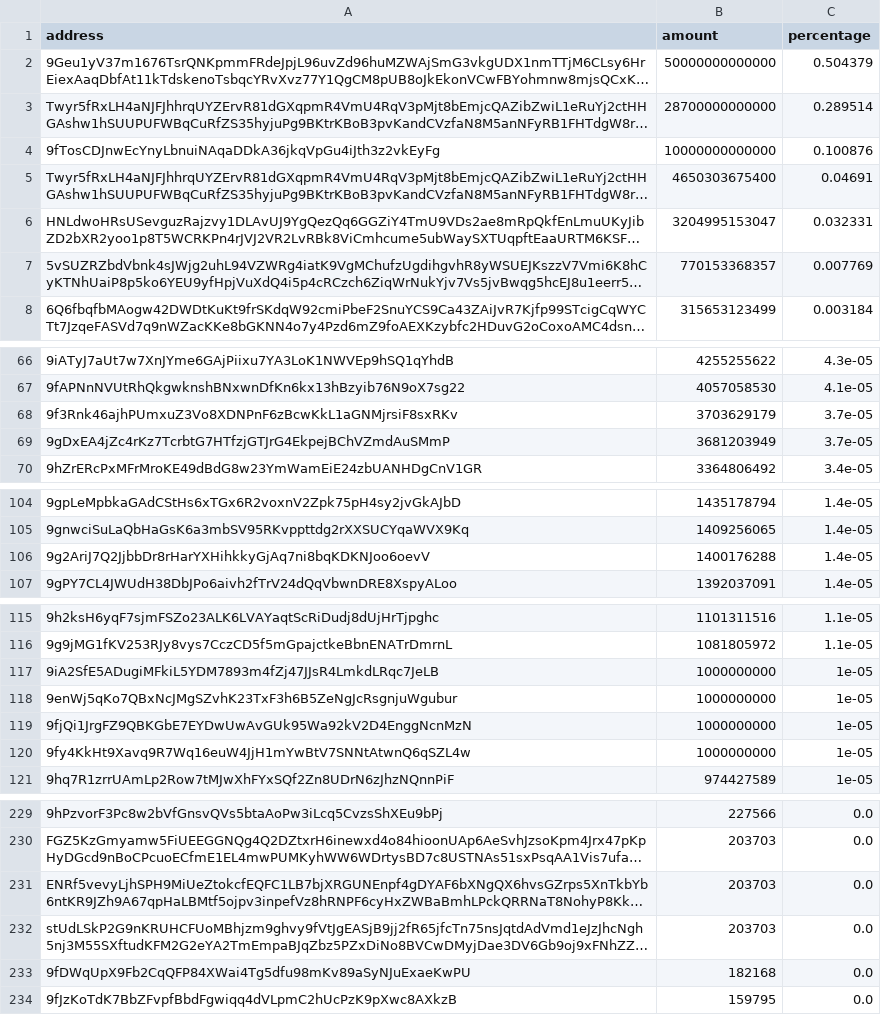
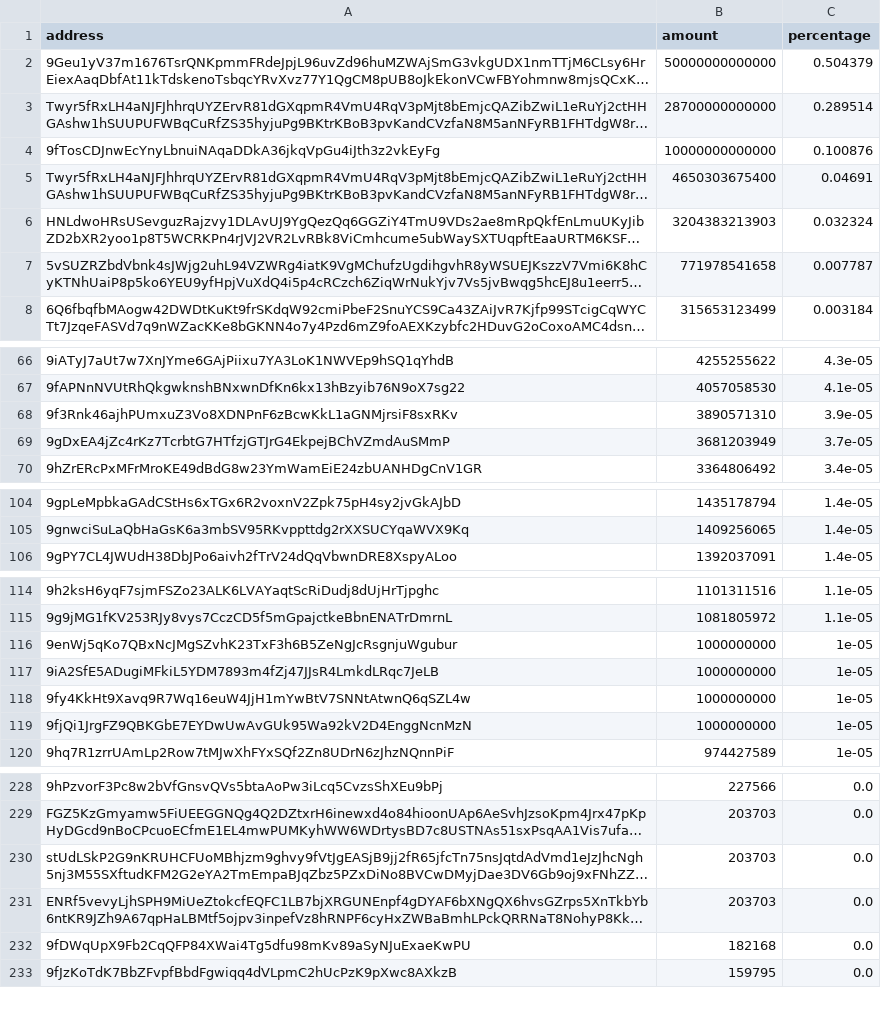
Before and after one commit to babygrenade/ergo-tokenautics, a CSV file: data/QUACKS.csv, drawn as a sheet; only a part is shown, gaps mark what is left out; long unchanged cells end in …; removed rows and columns are numbered as before the commit, all else as after; the diff covers the shown part only; the diff names each change by its address in the sheet, - before the commit and + after, or states it on an @@ line.

```diff
--- a/data/QUACKS.csv
+++ b/data/QUACKS.csv
-B6 (amount): 3204995153047
+B6 (amount): 3204383213903
-C6 (percentage): 0.032331
+C6 (percentage): 0.032324
-B7 (amount): 770153368357
+B7 (amount): 771978541658
-C7 (percentage): 0.007769
+C7 (percentage): 0.007787
-B68 (amount): 3703629179
+B68 (amount): 3890571310
-C68 (percentage): 3.7e-05
+C68 (percentage): 3.9e-05
-row 106: 9g2AriJ7Q2JjbbDr8rHarYXHihkkyGjAq7ni8bqKDKNJoo6oevV | 1400176288 | 1.4e-05
@@ row 118 moved to row 116: 9enWj5qKo7QBxNcJMgSZvhK23TxF3h6B5ZeNgJcR… @@
@@ row 120 moved to row 118: 9fy4KkHt9Xavq9R7Wq16euW4JjH1mYwBtV7SNNtA… @@
@@ row 232 moved to row 230: stUdLSkP2G9nKRUHCFUoMBhjzm9ghvy9fVtJgEAS… @@
```
Also changed, not shown: 1 moved row elsewhere in this file, data/AHT.csv, data/CYPX.csv, 12 other files.
